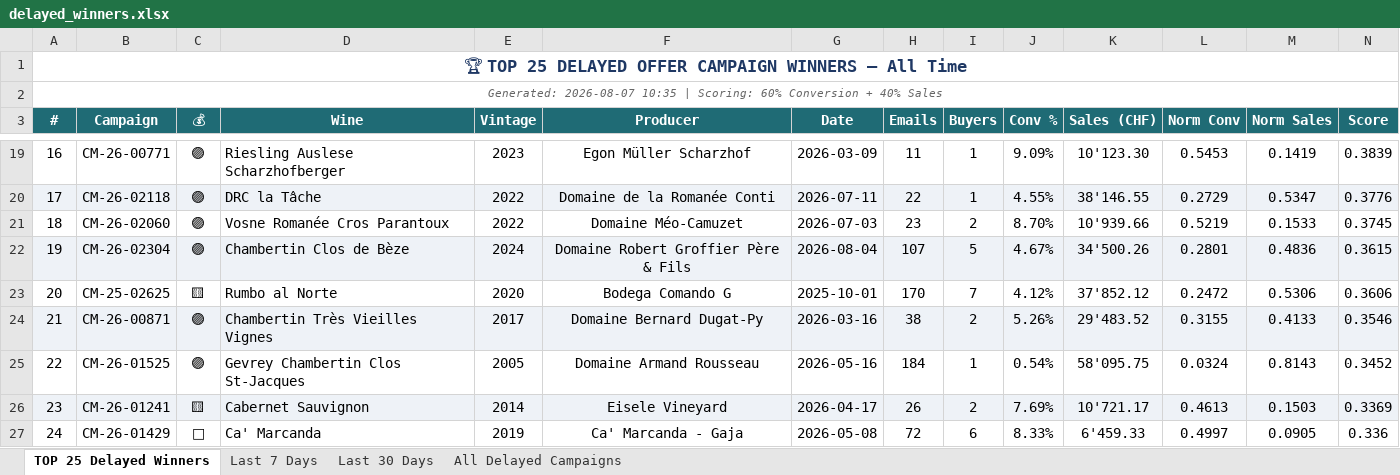
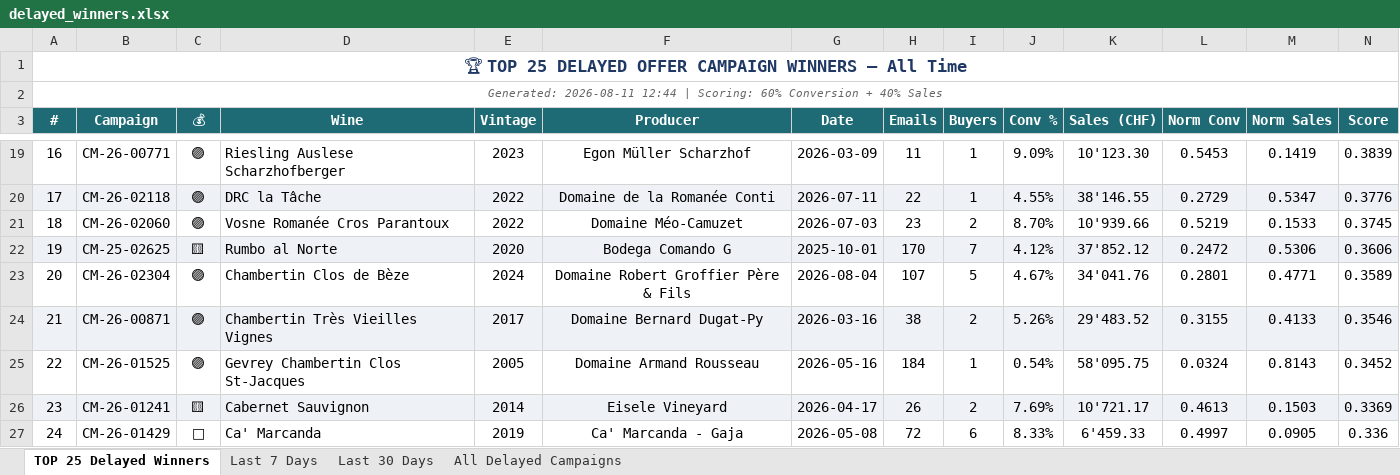
Before and after one commit to Antagata/U_links_pages, an Excel workbook: AVUwinnersCM/delayed_winners.xlsx, sheet TOP 25 Delayed Winners, drawn as a sheet; only a part is shown, gaps mark what is left out; values as stored, in another font and other column widths than the file's, no borders; removed rows and columns are numbered as before the commit, all else as after; the diff names each change by its address in the sheet, - before the commit and + after, or states it on an @@ line.

```diff
--- a/AVUwinnersCM/delayed_winners.xlsx (sheet TOP 25 Delayed Winners)
+++ b/AVUwinnersCM/delayed_winners.xlsx (sheet TOP 25 Delayed Winners)
-A2 (#): Generated: 2026-08-07 10:35 | Scoring:…
+A2 (#): Generated: 2026-08-11 12:44 | Scoring:…
-row 22: 19 | CM-26-02304 | 🟣 | Chambertin Clos de Bèze | 2024 | Domaine Robert Groffier Père & Fils | 2026-08-04 | 107 | 5 | 4.67% | 34'500.26 | 0.2801 | 0.4836 | 0.3615
-A22 (#): 20
+A22 (#): 19
-A22:N22 fill: none
+A22:N22 fill: #EEF2F7
+row 23: 20 | CM-26-02304 | 🟣 | Chambertin Clos de Bèze | 2024 | Domaine Robert Groffier Père & Fils | 2026-08-04 | 107 | 5 | 4.67% | 34'041.76 | 0.2801 | 0.4771 | 0.3589
```
Also changed, not shown: sheet Last 30 Days, sheet All Delayed Campaigns, sheet Last 7 Days, AVUwinnersCM/winners_report.xlsx, 10 other files.
